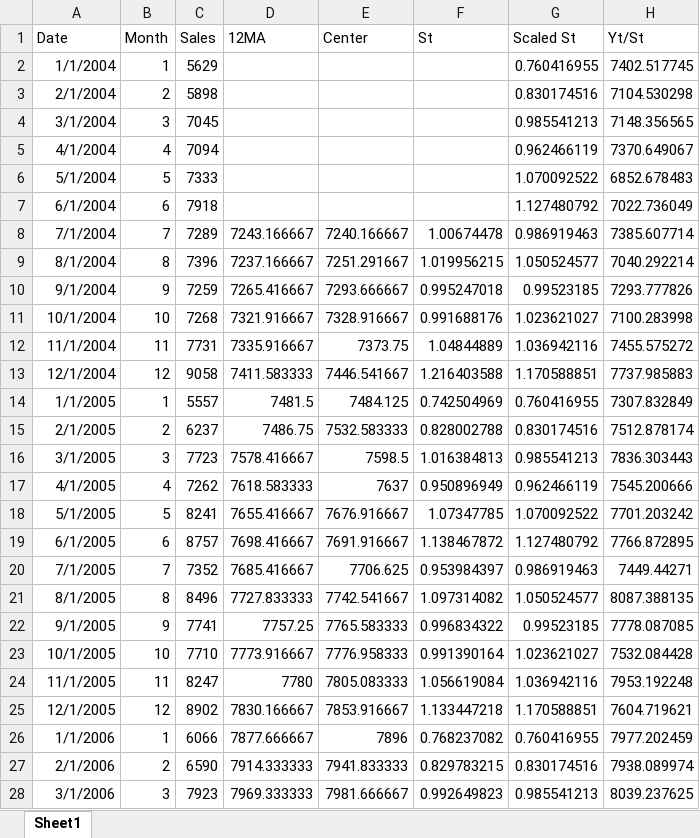
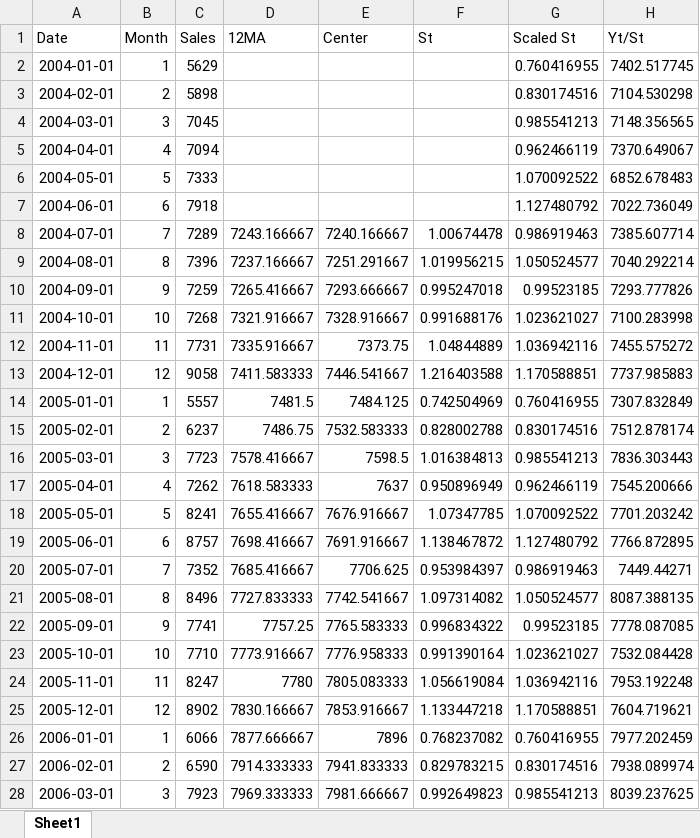
Before and after one commit to tphathuin1802/economic-forcasting-, an Excel workbook: excel/timeseriesdecomposition.xlsx, sheet Sheet1, drawn as a sheet; only a part is shown; values as stored, in another font and other column widths than the file's, no borders; the diff covers the shown part only; the diff names each change by its address in the sheet, - before the commit and + after, or states it on an @@ line.

```diff
--- a/excel/timeseriesdecomposition.xlsx (sheet Sheet1)
+++ b/excel/timeseriesdecomposition.xlsx (sheet Sheet1)
-A2 (Date): 1/1/2004
+A2 (Date): 2004-01-01
-A3 (Date): 2/1/2004
+A3 (Date): 2004-02-01
-A4 (Date): 3/1/2004
+A4 (Date): 2004-03-01
-A5 (Date): 4/1/2004
+A5 (Date): 2004-04-01
-A6 (Date): 5/1/2004
+A6 (Date): 2004-05-01
-A7 (Date): 6/1/2004
+A7 (Date): 2004-06-01
-A8 (Date): 7/1/2004
+A8 (Date): 2004-07-01
-A9 (Date): 8/1/2004
+A9 (Date): 2004-08-01
-A10 (Date): 9/1/2004
+A10 (Date): 2004-09-01
-A11 (Date): 10/1/2004
+A11 (Date): 2004-10-01
-A12 (Date): 11/1/2004
+A12 (Date): 2004-11-01
-A13 (Date): 12/1/2004
+A13 (Date): 2004-12-01
-A14 (Date): 1/1/2005
+A14 (Date): 2005-01-01
-A15 (Date): 2/1/2005
+A15 (Date): 2005-02-01
-A16 (Date): 3/1/2005
+A16 (Date): 2005-03-01
-A17 (Date): 4/1/2005
+A17 (Date): 2005-04-01
-A18 (Date): 5/1/2005
+A18 (Date): 2005-05-01
-A19 (Date): 6/1/2005
+A19 (Date): 2005-06-01
-A20 (Date): 7/1/2005
+A20 (Date): 2005-07-01
-A21 (Date): 8/1/2005
+A21 (Date): 2005-08-01
-A22 (Date): 9/1/2005
+A22 (Date): 2005-09-01
-A23 (Date): 10/1/2005
+A23 (Date): 2005-10-01
-A24 (Date): 11/1/2005
+A24 (Date): 2005-11-01
-A25 (Date): 12/1/2005
+A25 (Date): 2005-12-01
-A26 (Date): 1/1/2006
+A26 (Date): 2006-01-01
-A27 (Date): 2/1/2006
+A27 (Date): 2006-02-01
-A28 (Date): 3/1/2006
+A28 (Date): 2006-03-01
```
Also changed, not shown: 81 edited cells elsewhere in this sheet, 5 other files.
